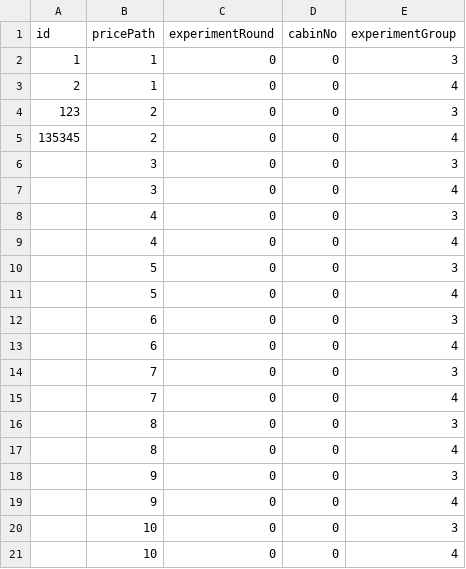
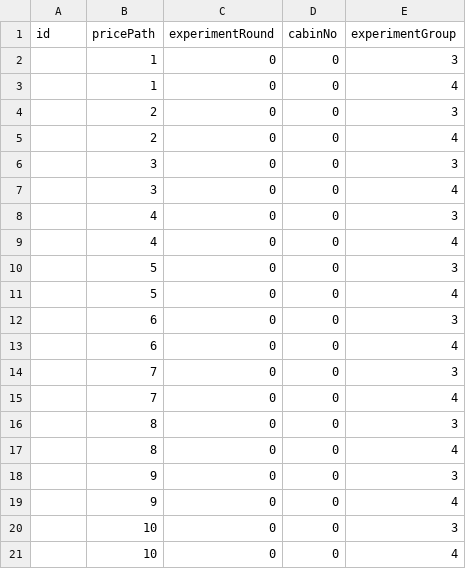
Before and after one commit to mknguyen1406/issd-ra-bot, a CSV file: parameterList/parameterList.csv, drawn as a sheet.

```diff
--- a/parameterList/parameterList.csv
+++ b/parameterList/parameterList.csv
@@ -1,6 +1,6 @@
 id,pricePath,experimentRound,cabinNo,experimentGroup
-1,1,0,0,3
-2,1,0,0,4
-123,2,0,0,3
-135345,2,0,0,4
+,1,0,0,3
+,1,0,0,4
+,2,0,0,3
+,2,0,0,4
 ,3,0,0,3
```
Also changed, not shown: 1 other file.
